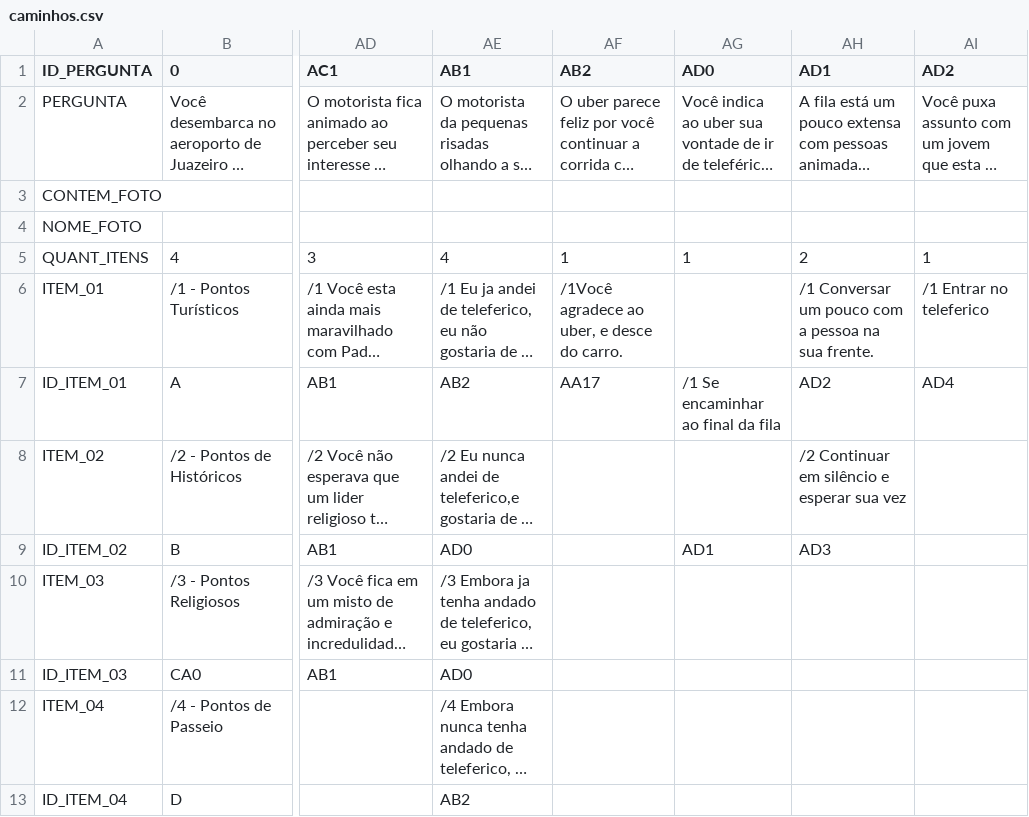
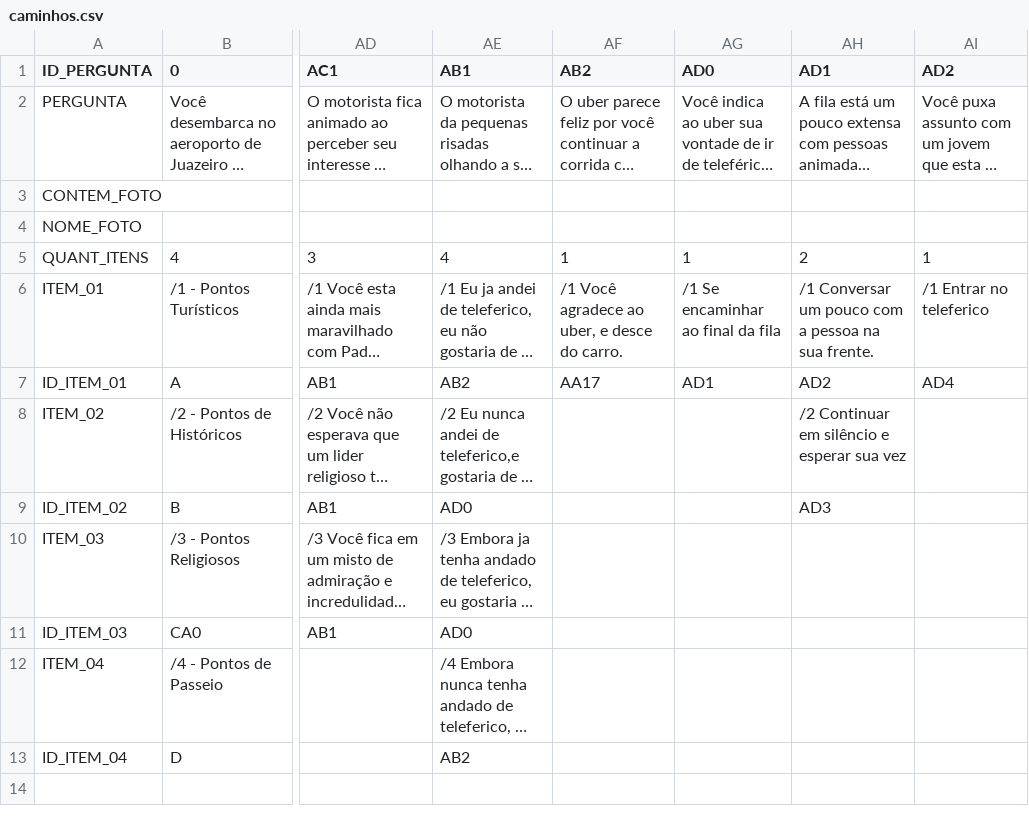
Before and after one commit to jmatheusacosta/Caminhos-do-Cariri, a CSV file: caminhos.csv, drawn as a sheet; only a part is shown, gaps mark what is left out; long unchanged cells end in …; the diff names each change by its address in the sheet, - before the commit and + after, or states it on an @@ line.

Commit message:
ATT FEEDBACKS 09/06

```diff
--- a/caminhos.csv
+++ b/caminhos.csv
-AF6 (AB2): /1Você agradece ao uber, e desce do carro.
+AF6 (AB2): /1 Você agradece ao uber, e desce do carro.
-AG6 (AD0): (empty)
+AG6 (AD0): /1 Se encaminhar ao final da fila
-AG7 (AD0): /1 Se encaminhar ao final da fila
+AG7 (AD0): AD1
-AG9 (AD0): AD1
+AG9 (AD0): (empty)
```
